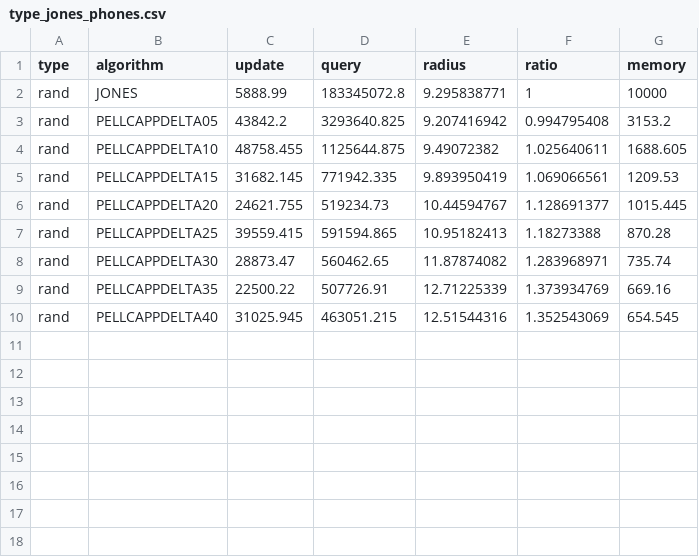
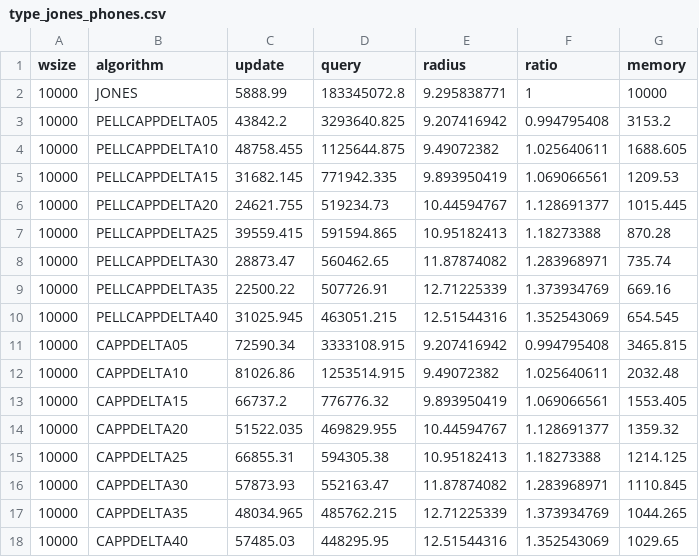
Before and after one commit to FraVisox/k_center_with_matroid, a CSV file: results/experiments_results/type_jones_phones.csv, drawn as a sheet.

```diff
--- a/results/experiments_results/type_jones_phones.csv
+++ b/results/experiments_results/type_jones_phones.csv
@@ -1,10 +1,18 @@
-type;algorithm;update;query;radius;ratio;memory
-rand;JONES;5888.99;183345072.8;9.295838771;1;10000
-rand;PELLCAPPDELTA05;43842.2;3293640.825;9.207416942;0.994795408;3153.2
-rand;PELLCAPPDELTA10;48758.455;1125644.875;9.49072382;1.025640611;1688.605
-rand;PELLCAPPDELTA15;31682.145;771942.335;9.893950419;1.069066561;1209.53
-rand;PELLCAPPDELTA20;24621.755;519234.73;10.44594767;1.128691377;1015.445
-rand;PELLCAPPDELTA25;39559.415;591594.865;10.95182413;1.18273388;870.28
-rand;PELLCAPPDELTA30;28873.47;560462.65;11.87874082;1.283968971;735.74
-rand;PELLCAPPDELTA35;22500.22;507726.91;12.71225339;1.373934769;669.16
-rand;PELLCAPPDELTA40;31025.945;463051.215;12.51544316;1.352543069;654.545
+wsize;algorithm;update;query;radius;ratio;memory
+10000;JONES;5888.99;183345072.8;9.295838771;1;10000
+10000;PELLCAPPDELTA05;43842.2;3293640.825;9.207416942;0.994795408;3153.2
+10000;PELLCAPPDELTA10;48758.455;1125644.875;9.49072382;1.025640611;1688.605
+10000;PELLCAPPDELTA15;31682.145;771942.335;9.893950419;1.069066561;1209.53
+10000;PELLCAPPDELTA20;24621.755;519234.73;10.44594767;1.128691377;1015.445
+10000;PELLCAPPDELTA25;39559.415;591594.865;10.95182413;1.18273388;870.28
+10000;PELLCAPPDELTA30;28873.47;560462.65;11.87874082;1.283968971;735.74
+10000;PELLCAPPDELTA35;22500.22;507726.91;12.71225339;1.373934769;669.16
+10000;PELLCAPPDELTA40;31025.945;463051.215;12.51544316;1.352543069;654.545
+10000;CAPPDELTA05;72590.34;3333108.915;9.207416942;0.994795408;3465.815
+10000;CAPPDELTA10;81026.86;1253514.915;9.49072382;1.025640611;2032.48
+10000;CAPPDELTA15;66737.2;776776.32;9.893950419;1.069066561;1553.405
+10000;CAPPDELTA20;51522.035;469829.955;10.44594767;1.128691377;1359.32
+10000;CAPPDELTA25;66855.31;594305.38;10.95182413;1.18273388;1214.125
+10000;CAPPDELTA30;57873.93;552163.47;11.87874082;1.283968971;1110.845
+10000;CAPPDELTA35;48034.965;485762.215;12.71225339;1.373934769;1044.265
+10000;CAPPDELTA40;57485.03;448295.95;12.51544316;1.352543069;1029.65
```
Also changed, not shown: results/experiments_results/type_jones_covtype.csv, results/experiments_results/type_jones_higgs.csv, 9 other files.
